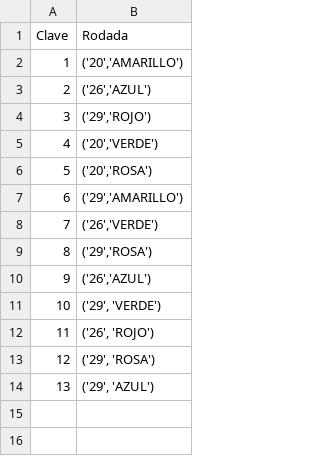
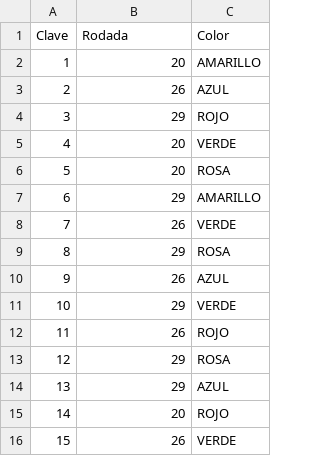
Before and after one commit to SunnyWiltshire/Evidencia-Estructura-de-datos, a CSV file: Unidades_bicicletas.csv, drawn as a sheet; the diff names each change by its address in the sheet, - before the commit and + after, or states it on an @@ line.

Commit message:
update 1.9
realice cambios a las funciones de export_unidades_auto() y cargar_unidades csv() para implementar la nueva variable de color
corregi una variable de la funcion tab_prestamos() para que se acoplara a las modificaciones

```diff
--- a/Unidades_bicicletas.csv
+++ b/Unidades_bicicletas.csv
+column C (Color), rows 2-14: AMARILLO | AZUL | ROJO | VERDE | ROSA | AMARILLO | VERDE | ROSA | AZUL | VERDE | ROJO | ROSA | AZUL
-B2 (Rodada): ('20','AMARILLO')
+B2 (Rodada): 20
-B3 (Rodada): ('26','AZUL')
+B3 (Rodada): 26
-B4 (Rodada): ('29','ROJO')
+B4 (Rodada): 29
-B5 (Rodada): ('20','VERDE')
+B5 (Rodada): 20
-B6 (Rodada): ('20','ROSA')
+B6 (Rodada): 20
-B7 (Rodada): ('29','AMARILLO')
+B7 (Rodada): 29
-B8 (Rodada): ('26','VERDE')
+B8 (Rodada): 26
-B9 (Rodada): ('29','ROSA')
+B9 (Rodada): 29
-B10 (Rodada): ('26','AZUL')
+B10 (Rodada): 26
-B11 (Rodada): ('29', 'VERDE')
+B11 (Rodada): 29
-B12 (Rodada): ('26', 'ROJO')
+B12 (Rodada): 26
-B13 (Rodada): ('29', 'ROSA')
+B13 (Rodada): 29
-B14 (Rodada): ('29', 'AZUL')
+B14 (Rodada): 29
+row 15: 14 | 20 | ROJO
+row 16: 15 | 26 | VERDE
```
Also changed, not shown: 1 other file.
